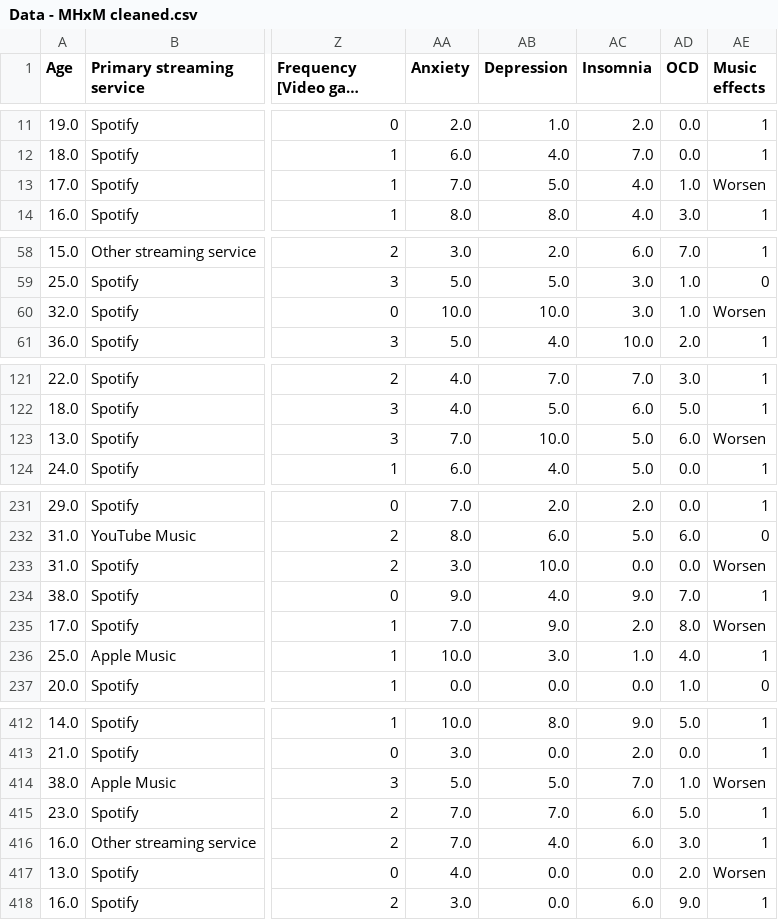
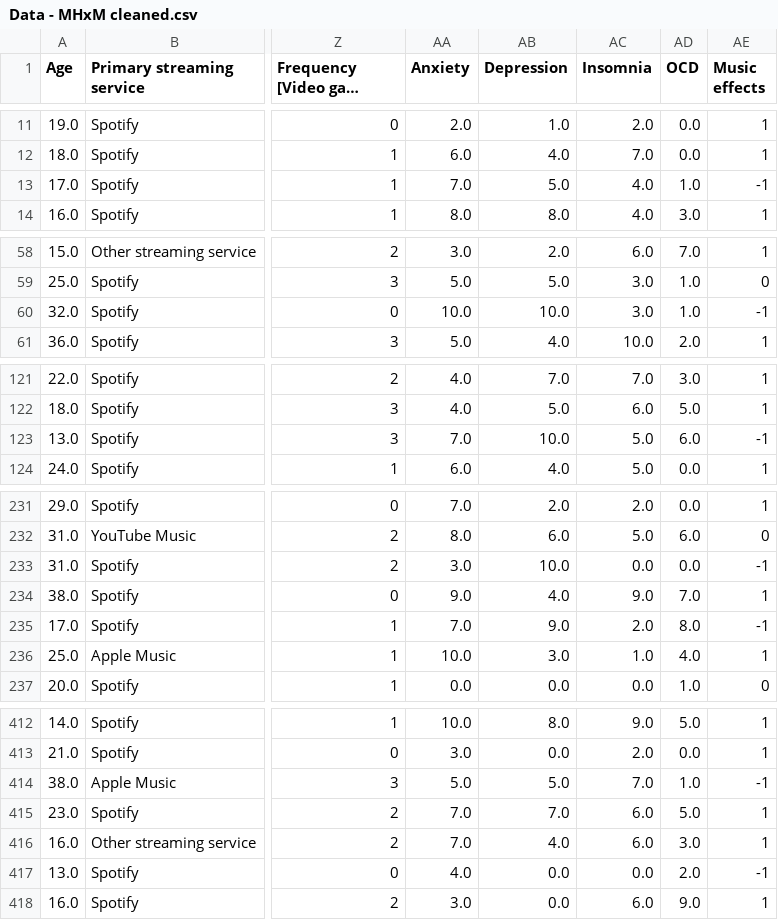
Before and after one commit to mlcuadra1/Mental-Health-x-Music-EDA, a CSV file: data/Data - MHxM cleaned.csv, drawn as a sheet; only a part is shown, gaps mark what is left out; long unchanged cells end in …; the diff covers the shown part only; the diff names each change by its address in the sheet, - before the commit and + after, or states it on an @@ line.

Commit message:
slight change to include 'Worsen' entry

```diff
--- a/data/Data - MHxM cleaned.csv
+++ b/data/Data - MHxM cleaned.csv
-AE13 (Music effects): Worsen
+AE13 (Music effects): -1
-AE60 (Music effects): Worsen
+AE60 (Music effects): -1
-AE123 (Music effects): Worsen
+AE123 (Music effects): -1
-AE233 (Music effects): Worsen
+AE233 (Music effects): -1
-AE235 (Music effects): Worsen
+AE235 (Music effects): -1
-AE414 (Music effects): Worsen
+AE414 (Music effects): -1
-AE417 (Music effects): Worsen
+AE417 (Music effects): -1
```
Also changed, not shown: 10 edited cells elsewhere in this file, 1 other file.
